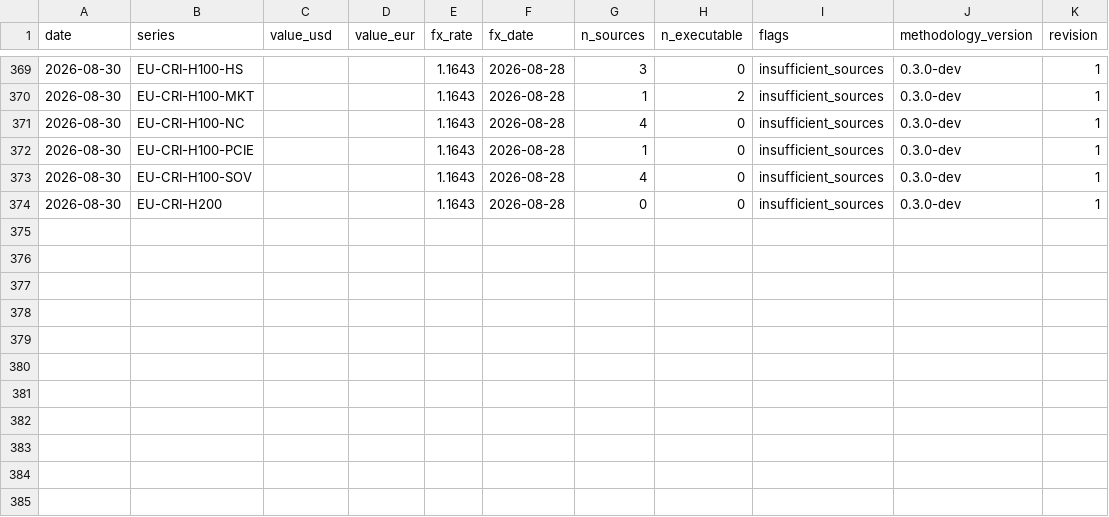
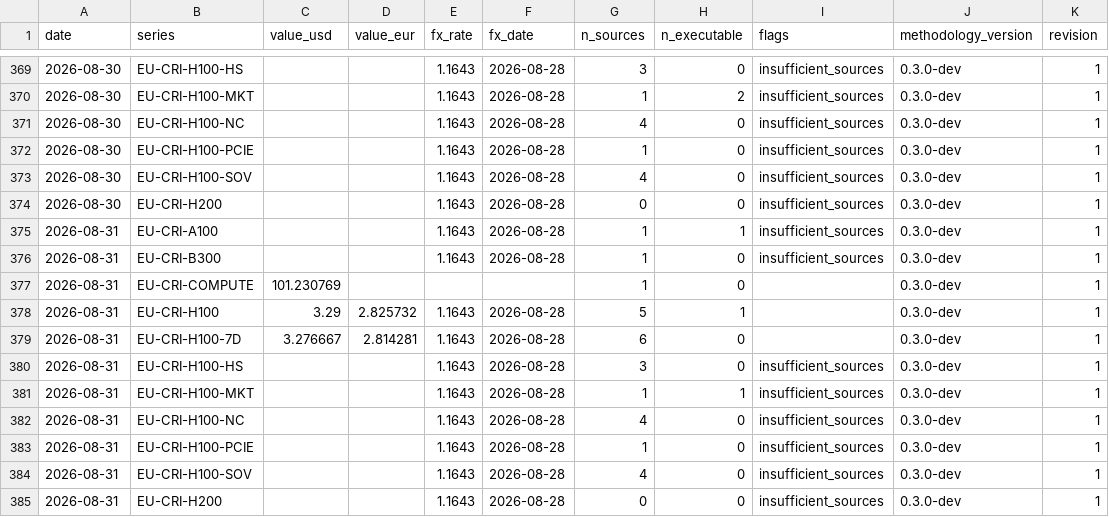
Before and after one commit to markrusch/Compute-Index, a CSV file: site/data/index_history.csv, drawn as a sheet; only a part is shown, gaps mark what is left out.

```diff
--- a/site/data/index_history.csv
+++ b/site/data/index_history.csv
@@ -374 +374,12 @@ date,series,value_usd,value_eur,fx_rate,fx_date,n_sources,n_executable,flags,met
 2026-08-30,EU-CRI-H200,,,1.1643,2026-08-28,0,0,insufficient_sources,0.3.0-dev,1
+2026-08-31,EU-CRI-A100,,,1.1643,2026-08-28,1,1,insufficient_sources,0.3.0-dev,1
+2026-08-31,EU-CRI-B300,,,1.1643,2026-08-28,1,0,insufficient_sources,0.3.0-dev,1
+2026-08-31,EU-CRI-COMPUTE,101.230769,,,,1,0,,0.3.0-dev,1
+2026-08-31,EU-CRI-H100,3.29,2.825732,1.1643,2026-08-28,5,1,,0.3.0-dev,1
+2026-08-31,EU-CRI-H100-7D,3.276667,2.814281,1.1643,2026-08-28,6,0,,0.3.0-dev,1
+2026-08-31,EU-CRI-H100-HS,,,1.1643,2026-08-28,3,0,insufficient_sources,0.3.0-dev,1
+2026-08-31,EU-CRI-H100-MKT,,,1.1643,2026-08-28,1,1,insufficient_sources,0.3.0-dev,1
+2026-08-31,EU-CRI-H100-NC,,,1.1643,2026-08-28,4,0,insufficient_sources,0.3.0-dev,1
+2026-08-31,EU-CRI-H100-PCIE,,,1.1643,2026-08-28,1,0,insufficient_sources,0.3.0-dev,1
+2026-08-31,EU-CRI-H100-SOV,,,1.1643,2026-08-28,4,0,insufficient_sources,0.3.0-dev,1
+2026-08-31,EU-CRI-H200,,,1.1643,2026-08-28,0,0,insufficient_sources,0.3.0-dev,1
```
Also changed, not shown: 13 other files.
